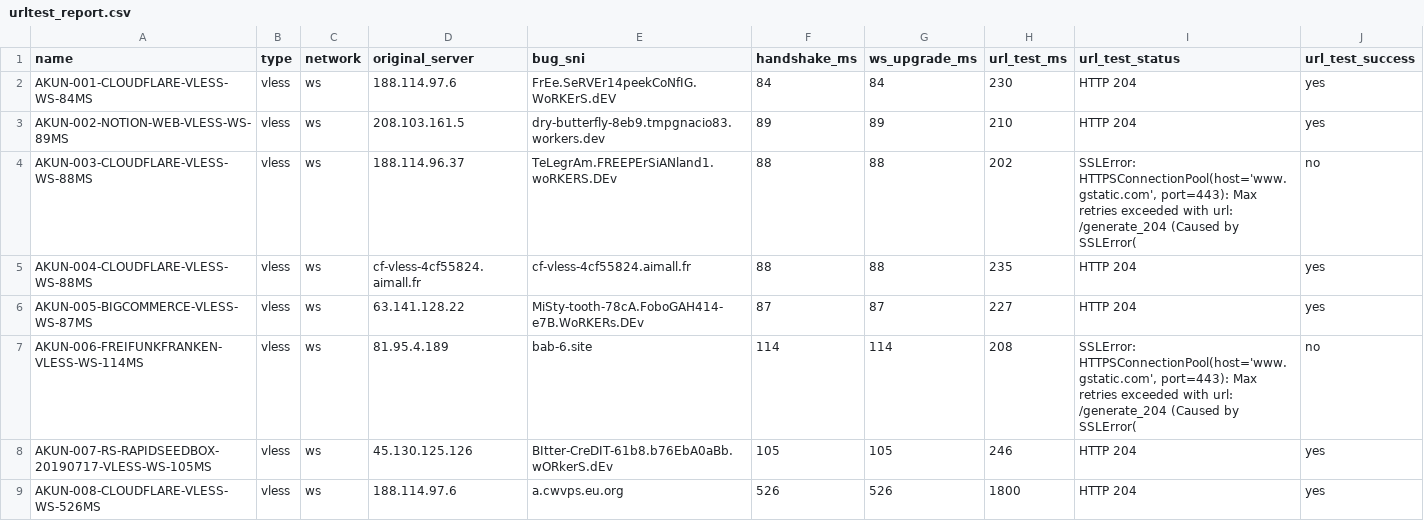
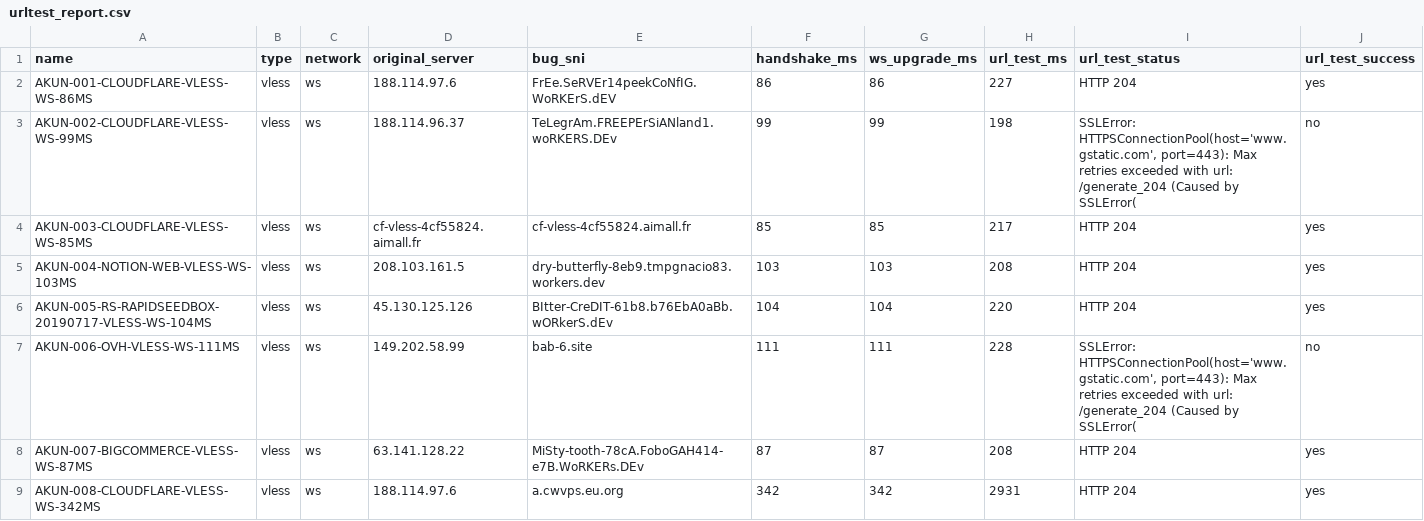
Before and after one commit to adiorany3/HerYaml, a CSV file: urltest_report.csv, drawn as a sheet.

```diff
--- a/urltest_report.csv
+++ b/urltest_report.csv
@@ -1,9 +1,9 @@
 name,type,network,original_server,bug_sni,handshake_ms,ws_upgrade_ms,url_test_ms,url_test_status,url_test_success
-AKUN-001-CLOUDFLARE-VLESS-WS-84MS,vless,ws,188.114.97.6,FrEe.SeRVEr14peekCoNfIG.WoRKErS.dEV,84,84,230,HTTP 204,yes
-AKUN-002-NOTION-WEB-VLESS-WS-89MS,vless,ws,208.103.161.5,dry-butterfly-8eb9.tmpgnacio83.workers.dev,89,89,210,HTTP 204,yes
-AKUN-003-CLOUDFLARE-VLESS-WS-88MS,vless,ws,188.114.96.37,TeLegrAm.FREEPErSiANland1.woRKERS.DEv,88,88,202,"SSLError: HTTPSConnectionPool(host='www.gstatic.com', port=443): Max retries exceeded with url: /generate_204 (Caused by SSLError(",no
-AKUN-004-CLOUDFLARE-VLESS-WS-88MS,vless,ws,cf-vless-4cf55824.aimall.fr,cf-vless-4cf55824.aimall.fr,88,88,235,HTTP 204,yes
-AKUN-005-BIGCOMMERCE-VLESS-WS-87MS,vless,ws,63.141.128.22,MiSty-tooth-78cA.FoboGAH414-e7B.WoRKERs.DEv,87,87,227,HTTP 204,yes
-AKUN-006-FREIFUNKFRANKEN-VLESS-WS-114MS,vless,ws,81.95.4.189,bab-6.site,114,114,208,"SSLError: HTTPSConnectionPool(host='www.gstatic.com', port=443): Max retries exceeded with url: /generate_204 (Caused by SSLError(",no
-AKUN-007-RS-RAPIDSEEDBOX-20190717-VLESS-WS-105MS,vless,ws,45.130.125.126,BItter-CreDIT-61b8.b76EbA0aBb.wORkerS.dEv,105,105,246,HTTP 204,yes
-AKUN-008-CLOUDFLARE-VLESS-WS-526MS,vless,ws,188.114.97.6,a.cwvps.eu.org,526,526,1800,HTTP 204,yes
+AKUN-001-CLOUDFLARE-VLESS-WS-86MS,vless,ws,188.114.97.6,FrEe.SeRVEr14peekCoNfIG.WoRKErS.dEV,86,86,227,HTTP 204,yes
+AKUN-002-CLOUDFLARE-VLESS-WS-99MS,vless,ws,188.114.96.37,TeLegrAm.FREEPErSiANland1.woRKERS.DEv,99,99,198,"SSLError: HTTPSConnectionPool(host='www.gstatic.com', port=443): Max retries exceeded with url: /generate_204 (Caused by SSLError(",no
+AKUN-003-CLOUDFLARE-VLESS-WS-85MS,vless,ws,cf-vless-4cf55824.aimall.fr,cf-vless-4cf55824.aimall.fr,85,85,217,HTTP 204,yes
+AKUN-004-NOTION-WEB-VLESS-WS-103MS,vless,ws,208.103.161.5,dry-butterfly-8eb9.tmpgnacio83.workers.dev,103,103,208,HTTP 204,yes
+AKUN-005-RS-RAPIDSEEDBOX-20190717-VLESS-WS-104MS,vless,ws,45.130.125.126,BItter-CreDIT-61b8.b76EbA0aBb.wORkerS.dEv,104,104,220,HTTP 204,yes
+AKUN-006-OVH-VLESS-WS-111MS,vless,ws,149.202.58.99,bab-6.site,111,111,228,"SSLError: HTTPSConnectionPool(host='www.gstatic.com', port=443): Max retries exceeded with url: /generate_204 (Caused by SSLError(",no
+AKUN-007-BIGCOMMERCE-VLESS-WS-87MS,vless,ws,63.141.128.22,MiSty-tooth-78cA.FoboGAH414-e7B.WoRKERs.DEv,87,87,208,HTTP 204,yes
+AKUN-008-CLOUDFLARE-VLESS-WS-342MS,vless,ws,188.114.97.6,a.cwvps.eu.org,342,342,2931,HTTP 204,yes
```
Also changed, not shown: openclash_auto_report.csv, openclash_compat_report.csv, 12 other files.
